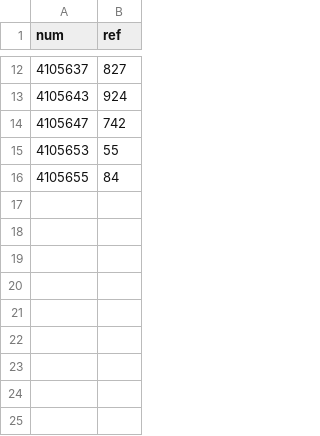
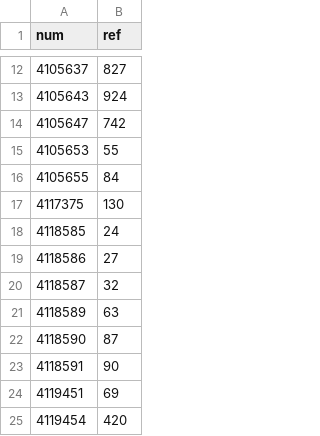
Before and after one commit to orc721/punks24px, a CSV file: mint.csv, drawn as a sheet; only a part is shown, gaps mark what is left out; the diff names each change by its address in the sheet, - before the commit and + after, or states it on an @@ line.

```diff
--- a/mint.csv
+++ b/mint.csv
+row 17: 4117375 | 130
+row 18: 4118585 | 24
+row 19: 4118586 | 27
+row 20: 4118587 | 32
+row 21: 4118589 | 63
+row 22: 4118590 | 87
+row 23: 4118591 | 90
+row 24: 4119451 | 69
+row 25: 4119454 | 420
```
Also changed, not shown: 17 other files.
